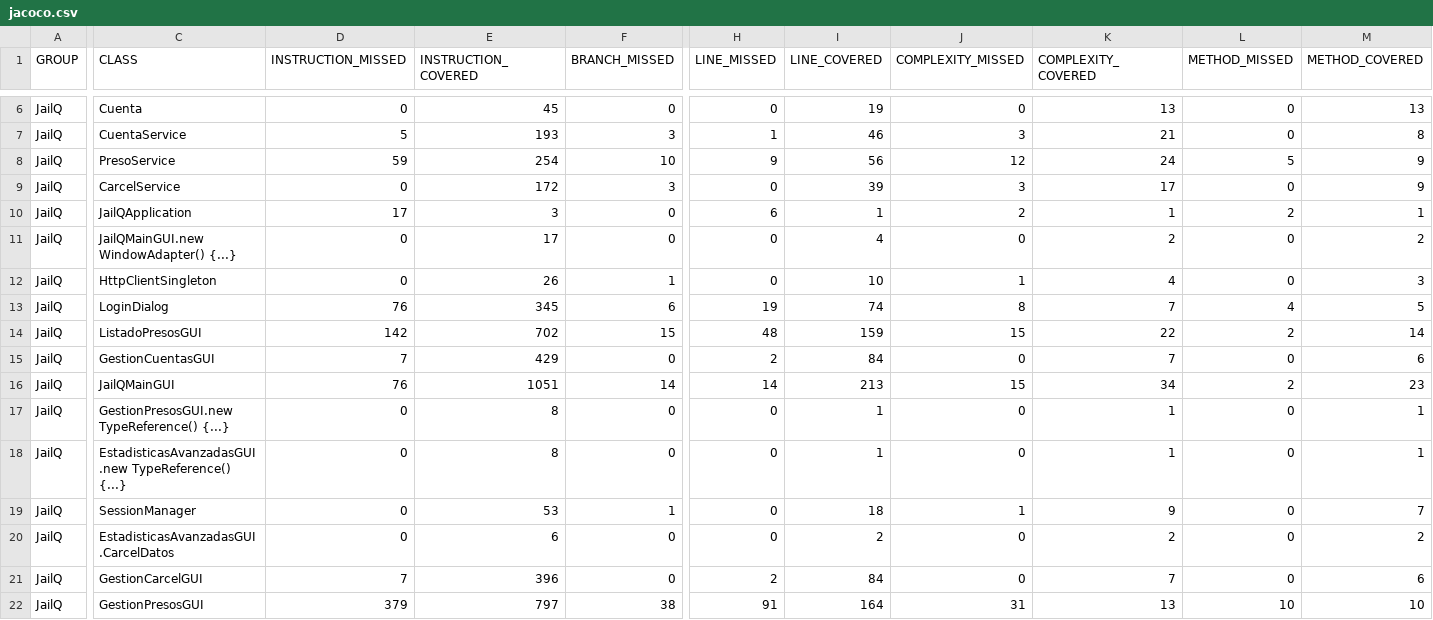
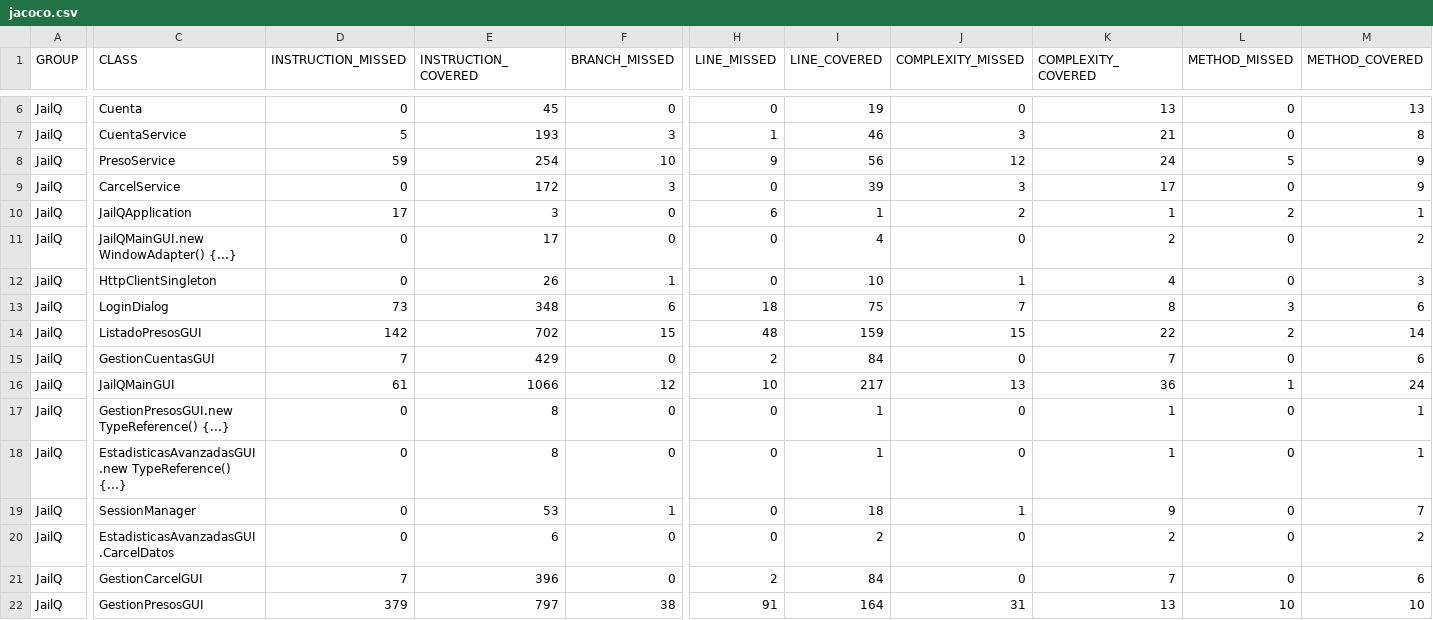
Before and after one commit to PSyC25-26/PSyC-SS-03, a CSV file: site/jacoco/jacoco.csv, drawn as a sheet; only a part is shown, gaps mark what is left out; the diff covers the shown part only; the diff names each change by its address in the sheet, - before the commit and + after, or states it on an @@ line.

Commit message:
docs: actualizar site y performance [skip ci] a312991f002e1e856fc5d03395fc75847cefe462

```diff
--- a/site/jacoco/jacoco.csv
+++ b/site/jacoco/jacoco.csv
-D13 (INSTRUCTION_MISSED): 76
+D13 (INSTRUCTION_MISSED): 73
-E13 (INSTRUCTION_COVERED): 345
+E13 (INSTRUCTION_COVERED): 348
-H13 (LINE_MISSED): 19
+H13 (LINE_MISSED): 18
-I13 (LINE_COVERED): 74
+I13 (LINE_COVERED): 75
-J13 (COMPLEXITY_MISSED): 8
+J13 (COMPLEXITY_MISSED): 7
-K13 (COMPLEXITY_COVERED): 7
+K13 (COMPLEXITY_COVERED): 8
-L13 (METHOD_MISSED): 4
+L13 (METHOD_MISSED): 3
-M13 (METHOD_COVERED): 5
+M13 (METHOD_COVERED): 6
-D16 (INSTRUCTION_MISSED): 76
+D16 (INSTRUCTION_MISSED): 61
-E16 (INSTRUCTION_COVERED): 1051
+E16 (INSTRUCTION_COVERED): 1066
-F16 (BRANCH_MISSED): 14
+F16 (BRANCH_MISSED): 12
-H16 (LINE_MISSED): 14
+H16 (LINE_MISSED): 10
-I16 (LINE_COVERED): 213
+I16 (LINE_COVERED): 217
-J16 (COMPLEXITY_MISSED): 15
+J16 (COMPLEXITY_MISSED): 13
-K16 (COMPLEXITY_COVERED): 34
+K16 (COMPLEXITY_COVERED): 36
-L16 (METHOD_MISSED): 2
+L16 (METHOD_MISSED): 1
-M16 (METHOD_COVERED): 23
+M16 (METHOD_COVERED): 24
```
Also changed, not shown: 1 edited cell elsewhere in this file, 11 other files.
